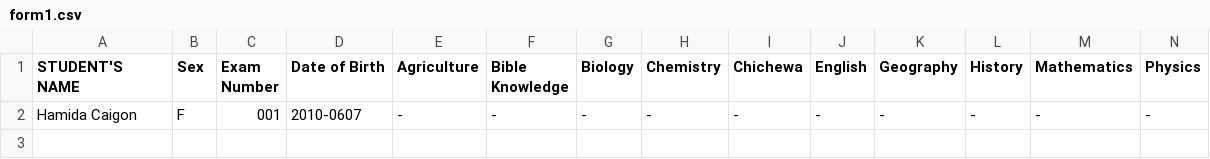
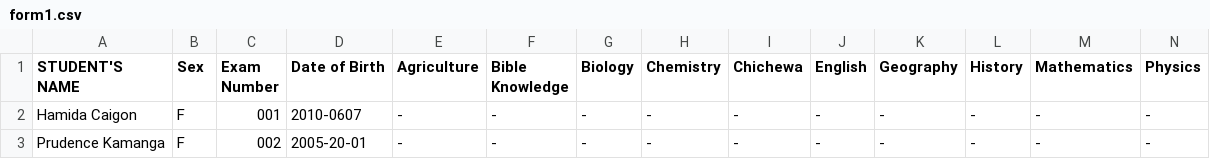
Before and after one commit to magawass/n, a CSV file: form1.csv, drawn as a sheet; only a part is shown; rows hold the shown columns only; the diff names each change by its address in the sheet, - before the commit and + after, or states it on an @@ line.

Commit message:
Added student: Prudence Kamanga (002) to form1

```diff
--- a/form1.csv
+++ b/form1.csv
+row 3: Prudence Kamanga | F | 002 | 2005-20-01 | - | - | - | - | - | - | - | - | - | -
```
